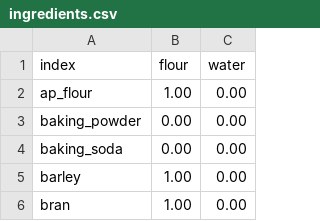
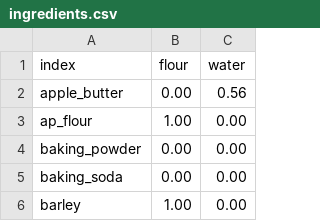
Before and after one commit to gbishop/bake, a CSV file: ingredients.csv, drawn as a sheet; only a part is shown; the shorter side is filled out with more unchanged rows.

Commit message:
Add apple butter

```diff
--- a/ingredients.csv
+++ b/ingredients.csv
@@ -1,2 +1,3 @@
 index,flour,water
+apple_butter,0.00, 0.56
 ap_flour,1.00,0.00
```
